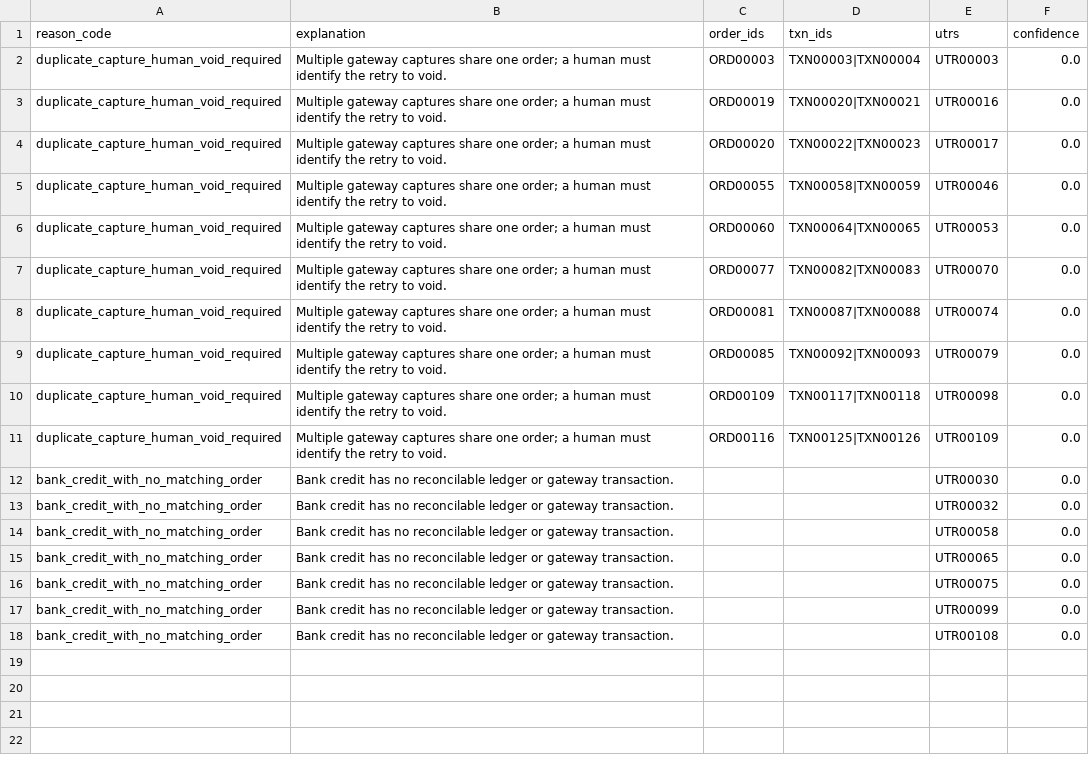
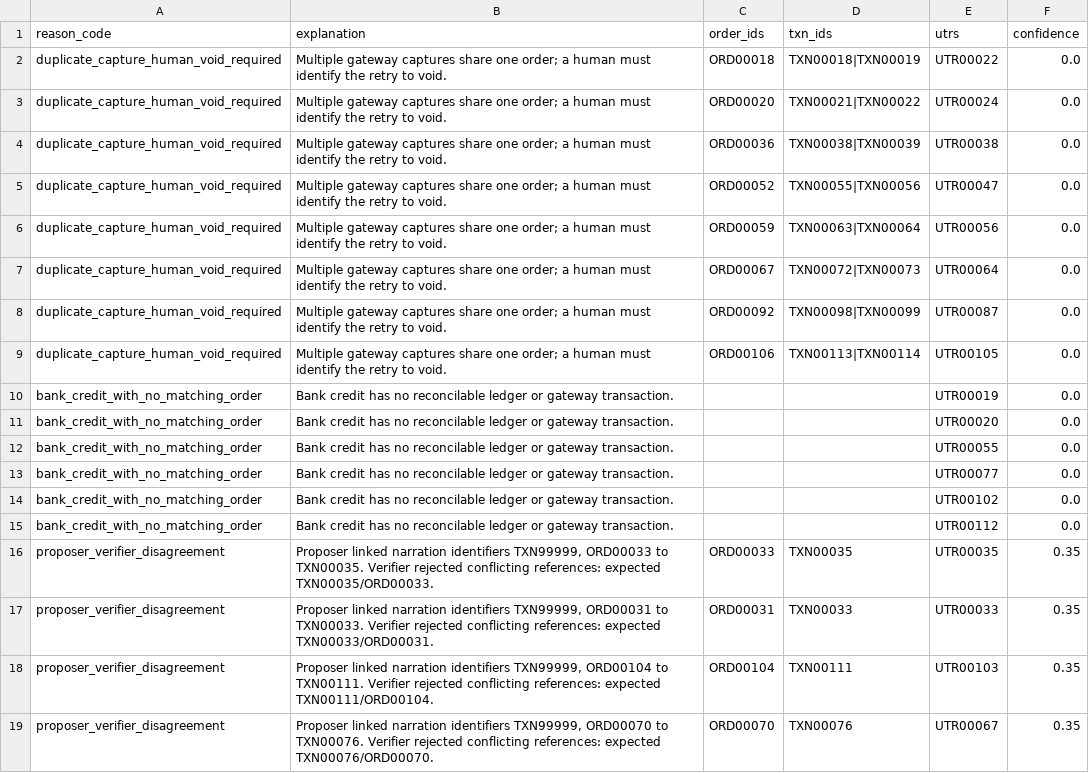
Before and after one commit to ishansurdi/finance_controller, a CSV file: out/exceptions.csv, drawn as a sheet.

```diff
--- a/out/exceptions.csv
+++ b/out/exceptions.csv
@@ -1,18 +1,19 @@
 reason_code,explanation,order_ids,txn_ids,utrs,confidence
-duplicate_capture_human_void_required,Multiple gateway captures share one order; a human must identify the retry to void.,ORD00003,TXN00003|TXN00004,UTR00003,0.0
-duplicate_capture_human_void_required,Multiple gateway captures share one order; a human must identify the retry to void.,ORD00019,TXN00020|TXN00021,UTR00016,0.0
-duplicate_capture_human_void_required,Multiple gateway captures share one order; a human must identify the retry to void.,ORD00020,TXN00022|TXN00023,UTR00017,0.0
-duplicate_capture_human_void_required,Multiple gateway captures share one order; a human must identify the retry to void.,ORD00055,TXN00058|TXN00059,UTR00046,0.0
-duplicate_capture_human_void_required,Multiple gateway captures share one order; a human must identify the retry to void.,ORD00060,TXN00064|TXN00065,UTR00053,0.0
-duplicate_capture_human_void_required,Multiple gateway captures share one order; a human must identify the retry to void.,ORD00077,TXN00082|TXN00083,UTR00070,0.0
-duplicate_capture_human_void_required,Multiple gateway captures share one order; a human must identify the retry to void.,ORD00081,TXN00087|TXN00088,UTR00074,0.0
-duplicate_capture_human_void_required,Multiple gateway captures share one order; a human must identify the retry to void.,ORD00085,TXN00092|TXN00093,UTR00079,0.0
-duplicate_capture_human_void_required,Multiple gateway captures share one order; a human must identify the retry to void.,ORD00109,TXN00117|TXN00118,UTR00098,0.0
-duplicate_capture_human_void_required,Multiple gateway captures share one order; a human must identify the retry to void.,ORD00116,TXN00125|TXN00126,UTR00109,0.0
-bank_credit_with_no_matching_order,Bank credit has no reconcilable ledger or gateway transaction.,,,UTR00030,0.0
-bank_credit_with_no_matching_order,Bank credit has no reconcilable ledger or gateway transaction.,,,UTR00032,0.0
-bank_credit_with_no_matching_order,Bank credit has no reconcilable ledger or gateway transaction.,,,UTR00058,0.0
-bank_credit_with_no_matching_order,Bank credit has no reconcilable ledger or gateway transaction.,,,UTR00065,0.0
-bank_credit_with_no_matching_order,Bank credit has no reconcilable ledger or gateway transaction.,,,UTR00075,0.0
-bank_credit_with_no_matching_order,Bank credit has no reconcilable ledger or gateway transaction.,,,UTR00099,0.0
-bank_credit_with_no_matching_order,Bank credit has no reconcilable ledger or gateway transaction.,,,UTR00108,0.0
+duplicate_capture_human_void_required,Multiple gateway captures share one order; a human must identify the retry to void.,ORD00018,TXN00018|TXN00019,UTR00022,0.0
+duplicate_capture_human_void_required,Multiple gateway captures share one order; a human must identify the retry to void.,ORD00020,TXN00021|TXN00022,UTR00024,0.0
+duplicate_capture_human_void_required,Multiple gateway captures share one order; a human must identify the retry to void.,ORD00036,TXN00038|TXN00039,UTR00038,0.0
+duplicate_capture_human_void_required,Multiple gateway captures share one order; a human must identify the retry to void.,ORD00052,TXN00055|TXN00056,UTR00047,0.0
+duplicate_capture_human_void_required,Multiple gateway captures share one order; a human must identify the retry to void.,ORD00059,TXN00063|TXN00064,UTR00056,0.0
+duplicate_capture_human_void_required,Multiple gateway captures share one order; a human must identify the retry to void.,ORD00067,TXN00072|TXN00073,UTR00064,0.0
+duplicate_capture_human_void_required,Multiple gateway captures share one order; a human must identify the retry to void.,ORD00092,TXN00098|TXN00099,UTR00087,0.0
+duplicate_capture_human_void_required,Multiple gateway captures share one order; a human must identify the retry to void.,ORD00106,TXN00113|TXN00114,UTR00105,0.0
+bank_credit_with_no_matching_order,Bank credit has no reconcilable ledger or gateway transaction.,,,UTR00019,0.0
+bank_credit_with_no_matching_order,Bank credit has no reconcilable ledger or gateway transaction.,,,UTR00020,0.0
+bank_credit_with_no_matching_order,Bank credit has no reconcilable ledger or gateway transaction.,,,UTR00055,0.0
+bank_credit_with_no_matching_order,Bank credit has no reconcilable ledger or gateway transaction.,,,UTR00077,0.0
+bank_credit_with_no_matching_order,Bank credit has no reconcilable ledger or gateway transaction.,,,UTR00102,0.0
+bank_credit_with_no_matching_order,Bank credit has no reconcilable ledger or gateway transaction.,,,UTR00112,0.0
+proposer_verifier_disagreement,"Proposer linked narration identifiers TXN99999, ORD00033 to TXN00035. Verifier rejected conflicting references: expected TXN00035/ORD00033.",ORD00033,TXN00035,UTR00035,0.35
+proposer_verifier_disagreement,"Proposer linked narration identifiers TXN99999, ORD00031 to TXN00033. Verifier rejected conflicting references: expected TXN00033/ORD00031.",ORD00031,TXN00033,UTR00033,0.35
+proposer_verifier_disagreement,"Proposer linked narration identifiers TXN99999, ORD00104 to TXN00111. Verifier rejected conflicting references: expected TXN00111/ORD00104.",ORD00104,TXN00111,UTR00103,0.35
+proposer_verifier_disagreement,"Proposer linked narration identifiers TXN99999, ORD00070 to TXN00076. Verifier rejected conflicting references: expected TXN00076/ORD00070.",ORD00070,TXN00076,UTR00067,0.35
```
Also changed, not shown: out/audit_trail.csv, 1 other file.
